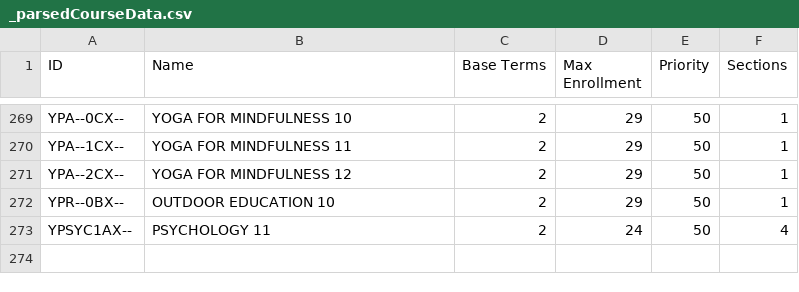
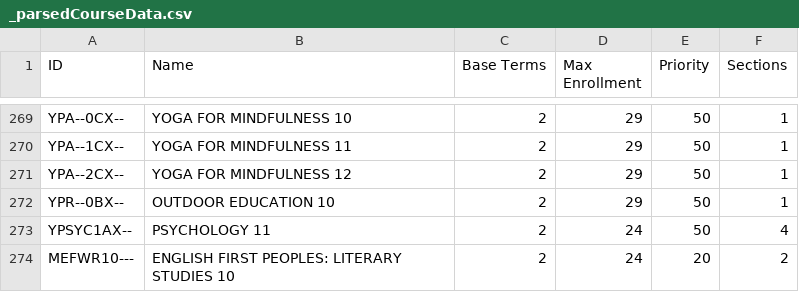
Before and after one commit to enluia/APCS_Term_Project, a CSV file: Data for Project/_parsedCourseData.csv, drawn as a sheet; only a part is shown, gaps mark what is left out.

```diff
--- a/Data for Project/_parsedCourseData.csv
+++ b/Data for Project/_parsedCourseData.csv
@@ -273 +273,2 @@ YPR--0BX--,OUTDOOR EDUCATION 10,2,29,50,1
 YPSYC1AX--,PSYCHOLOGY 11,2,24,50,4
+MEFWR10---,ENGLISH FIRST PEOPLES: LITERARY STUDIES 10,2,24,20,2
```
Also changed, not shown: Data for Project/_parsedStudentData.csv, _matrixOuptput.csv, 1 other file.
